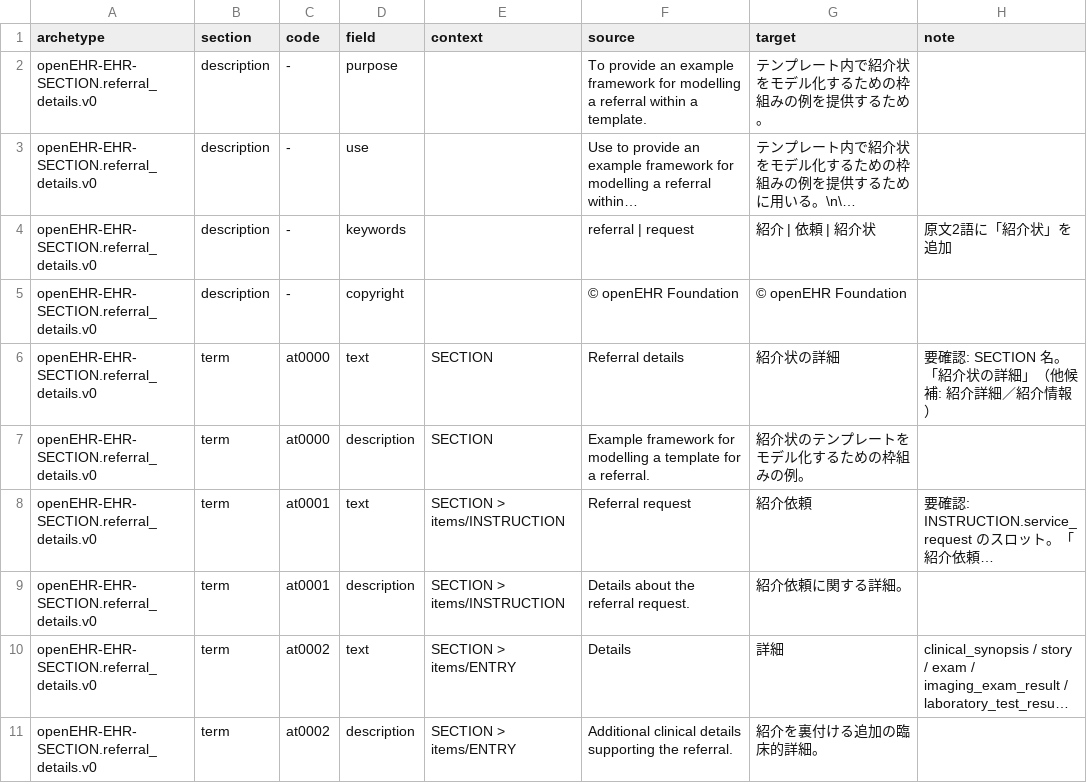
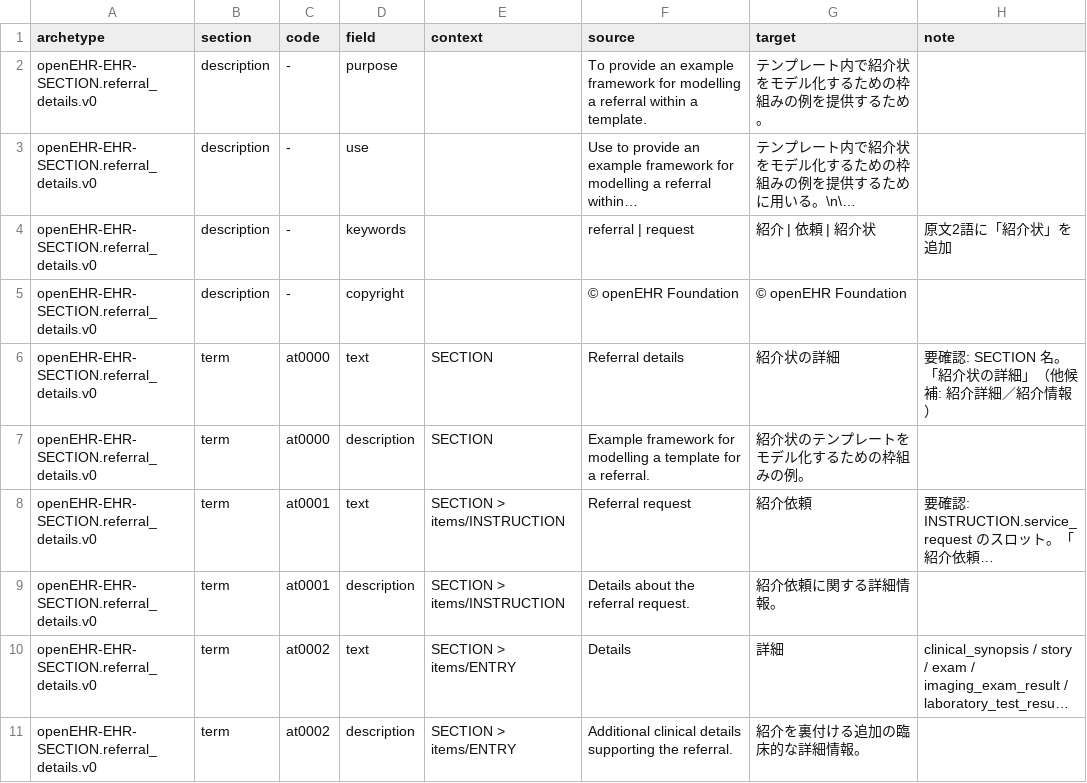
Before and after one commit to skoba/openehr-japanese-translation, a TSV file: archetypes/openEHR-EHR-SECTION.referral_details.v0/work/openEHR-EHR-SECTION.referral_details.v0.ja.tsv, drawn as a sheet; long unchanged cells end in …; the diff names each change by its address in the sheet, - before the commit and + after, or states it on an @@ line.

```diff
--- a/archetypes/openEHR-EHR-SECTION.referral_details.v0/work/openEHR-EHR-SECTION.referral_details.v0.ja.tsv
+++ b/archetypes/openEHR-EHR-SECTION.referral_details.v0/work/openEHR-EHR-SECTION.referral_details.v0.ja.tsv
-G9 (target): 紹介依頼に関する詳細。
+G9 (target): 紹介依頼に関する詳細情報。
-G11 (target): 紹介を裏付ける追加の臨床的詳細。
+G11 (target): 紹介を裏付ける追加の臨床的な詳細情報。
```
Also changed, not shown: 2 other files.
